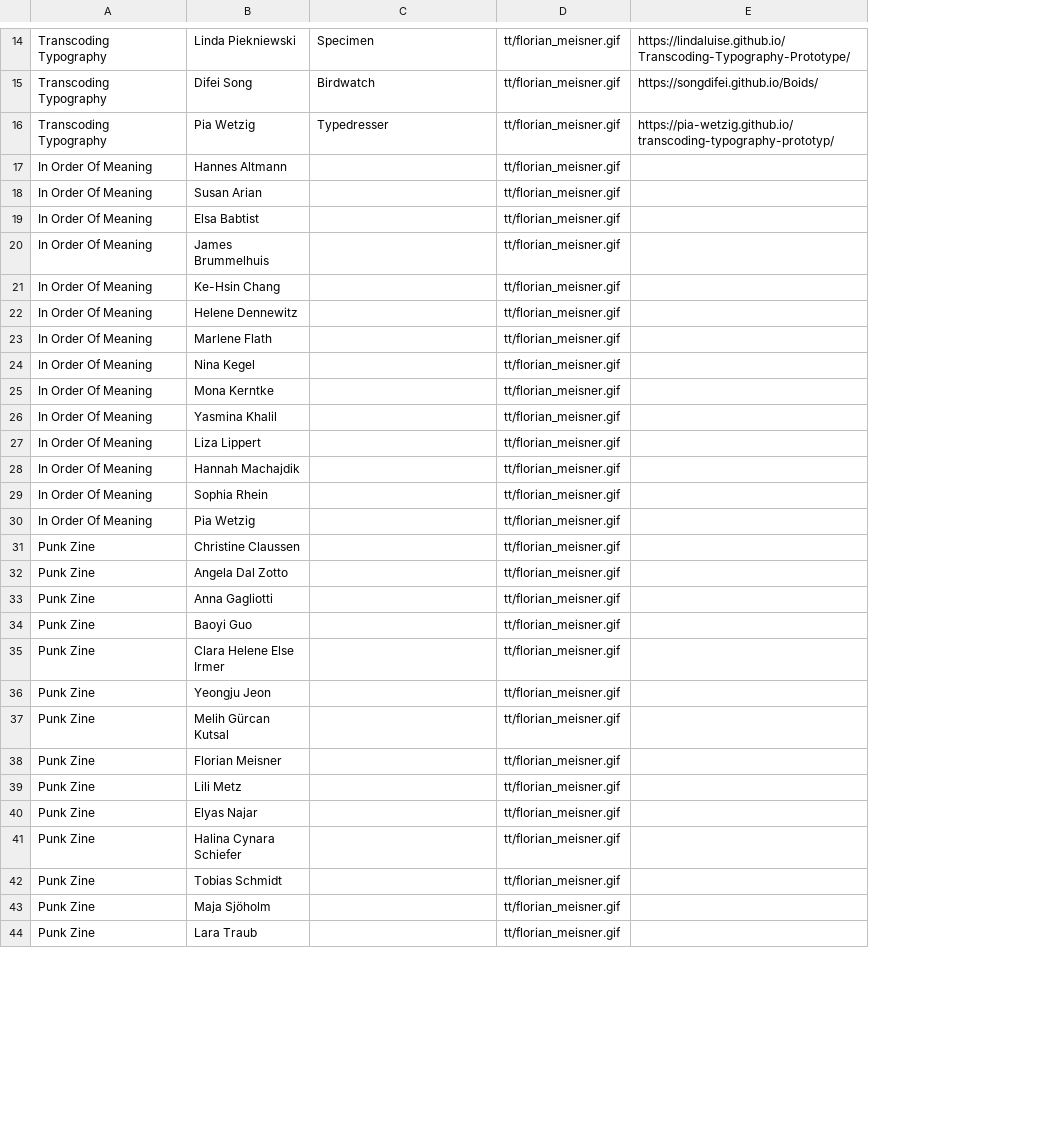
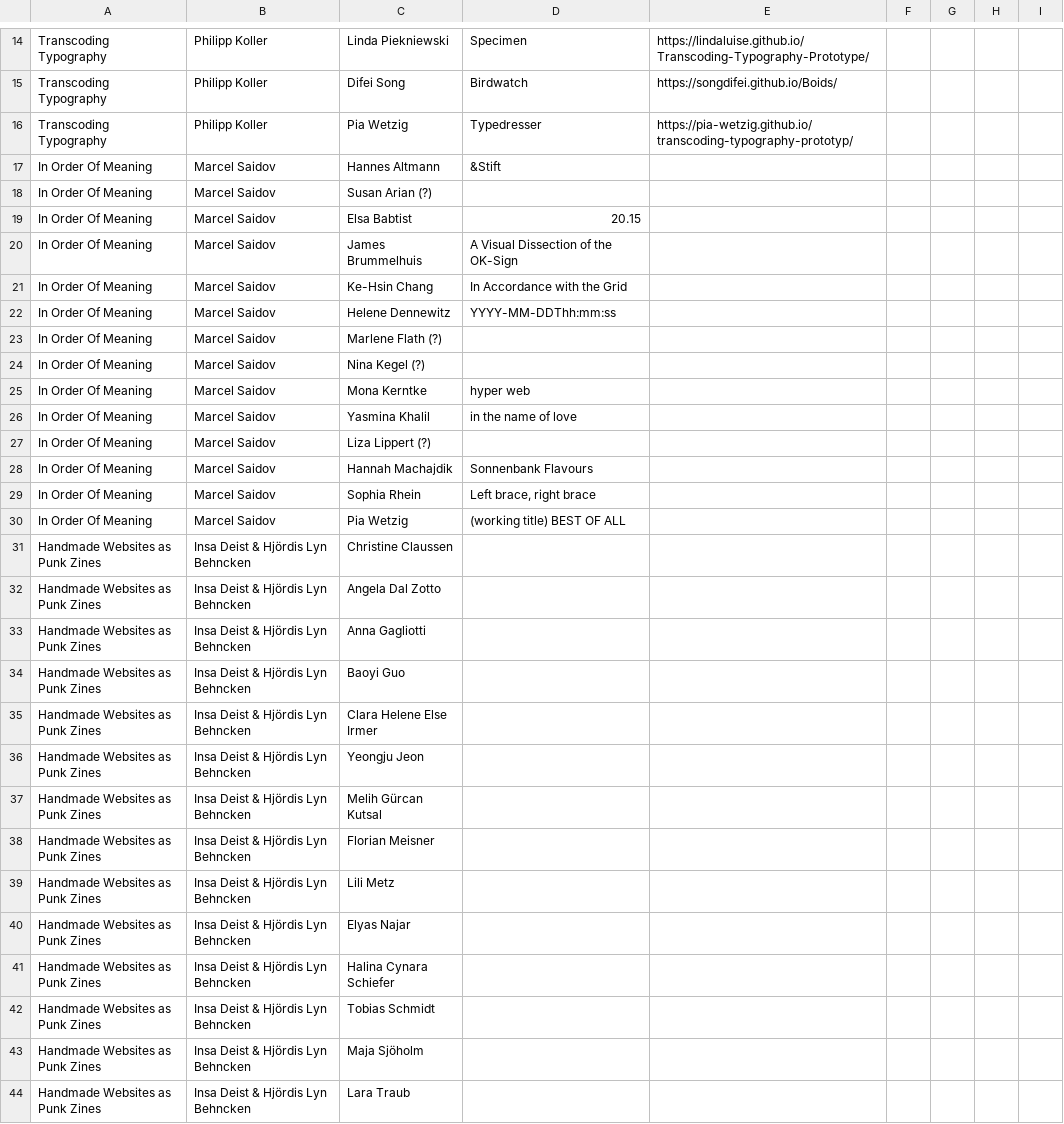
Before and after one commit to BURROO/bauhaus-typo, a CSV file: public/bauhaus-typo-studis.csv, drawn as a sheet; only a part is shown, gaps mark what is left out; removed rows and columns are numbered as before the commit, all else as after; the diff covers the shown part only; the diff names each change by its address in the sheet, - before the commit and + after, or states it on an @@ line.

Commit message:
Update the website

```diff
--- a/public/bauhaus-typo-studis.csv
+++ b/public/bauhaus-typo-studis.csv
+column B, rows 14-44: Philipp Koller | Philipp Koller | Philipp Koller | Marcel Saidov | Marcel Saidov | Marcel Saidov | Marcel Saidov | Marcel Saidov | Marcel Saidov | Marcel Saidov | Marcel Saidov | Marcel Saidov | Marcel Saidov | Marcel Saidov | Marcel Saidov | Marcel Saidov | Marcel Saidov | Insa Deist & Hjördis Lyn Behncken | Insa Deist & Hjördis Lyn Behncken | Insa Deist & Hjördis Lyn Behncken | Insa Deist & Hjördis Lyn Behncken | Insa Deist & Hjördis Lyn Behncken | Insa Deist & Hjördis Lyn Behncken | Insa Deist & Hjördis Lyn Behncken | Insa Deist & Hjördis Lyn Behncken | Insa Deist & Hjördis Lyn Behncken | Insa Deist & Hjördis Lyn Behncken | Insa Deist & Hjördis Lyn Behncken | Insa Deist & Hjördis Lyn Behncken | Insa Deist & Hjördis Lyn Behncken | Insa Deist & Hjördis Lyn Behncken
-column D, rows 14-44: all tt/florian_meisner.gif
+column F, empty
+column G, empty
+column H, empty
+column I, empty
-D17: (empty)
+D17: &Stift
-C18: Susan Arian
+C18: Susan Arian (?)
-D19: (empty)
+D19: 20.15
-D20: (empty)
+D20: A Visual Dissection of the OK-Sign
-D21: (empty)
+D21: In Accordance with the Grid
-D22: (empty)
+D22: YYYY-MM-DDThh:mm:ss
-C23: Marlene Flath
+C23: Marlene Flath (?)
-C24: Nina Kegel
+C24: Nina Kegel (?)
-D25: (empty)
+D25: hyper web
-D26: (empty)
+D26: in the name of love
-C27: Liza Lippert
+C27: Liza Lippert (?)
-D28: (empty)
+D28: Sonnenbank Flavours
-D29: (empty)
+D29: Left brace, right brace
-D30: (empty)
+D30: (working title) BEST OF ALL
-A31:A44: Punk Zine
+A31:A44: Handmade Websites as Punk Zines
```
Also changed, not shown: 3 added rows and 2 edited cells elsewhere in this file, 6 other files.
